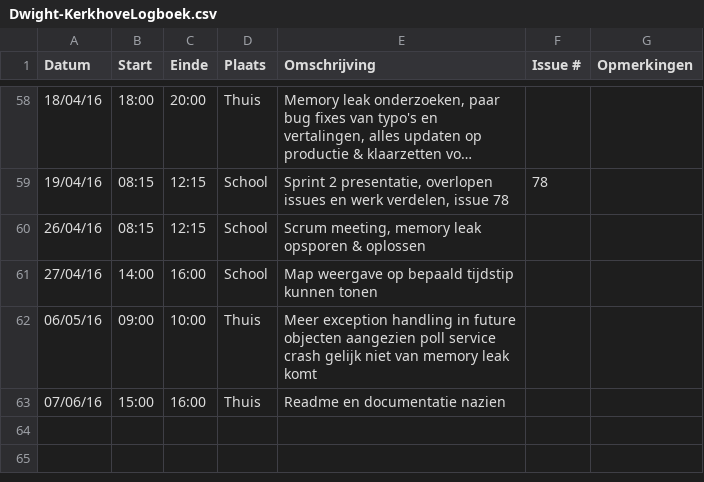
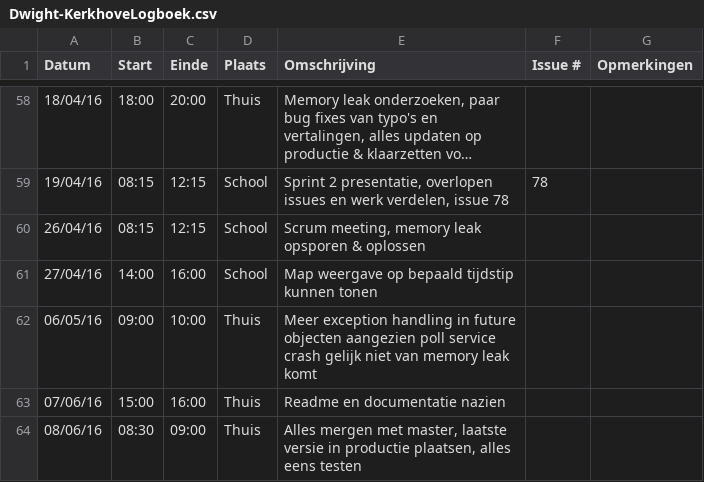
Before and after one commit to ghentlivinglab/Traffic-Travel-Time-Analyzer-4, a CSV file: Dwight-KerkhoveLogboek.csv, drawn as a sheet; only a part is shown, gaps mark what is left out; long unchanged cells end in …; the diff names each change by its address in the sheet, - before the commit and + after, or states it on an @@ line.

Commit message:
Update Dwight-KerkhoveLogboek.csv

```diff
--- a/Dwight-KerkhoveLogboek.csv
+++ b/Dwight-KerkhoveLogboek.csv
+row 64: 08/06/16 | 08:30 | 09:00 | Thuis | Alles mergen met master, laatste versie in productie plaatsen, alles eens testen
```
